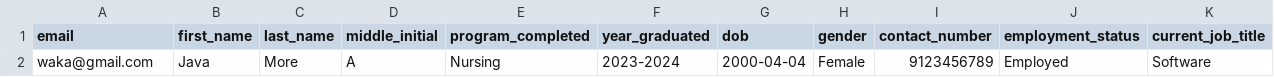
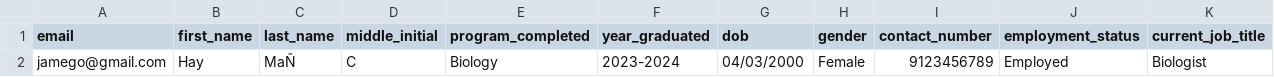
Before and after one commit to j4yre25/pathwayph.com, a CSV file: public/templates/graduate_template.csv, drawn as a sheet; removed rows and columns are numbered as before the commit, all else as after; the diff names each change by its address in the sheet, - before the commit and + after, or states it on an @@ line.

```diff
--- a/public/templates/graduate_template.csv
+++ b/public/templates/graduate_template.csv
-row 2: waka@gmail.com | Java | More | A | Nursing | 2023-2024 | 2000-04-04 | Female | 9123456789 | Employed | Software
+row 2: jamego@gmail.com | Hay | MaÑ | C | Biology | 2023-2024 | 04/03/2000 | Female | 9123456789 | Employed | Biologist
```
Also changed, not shown: 2 other files.
